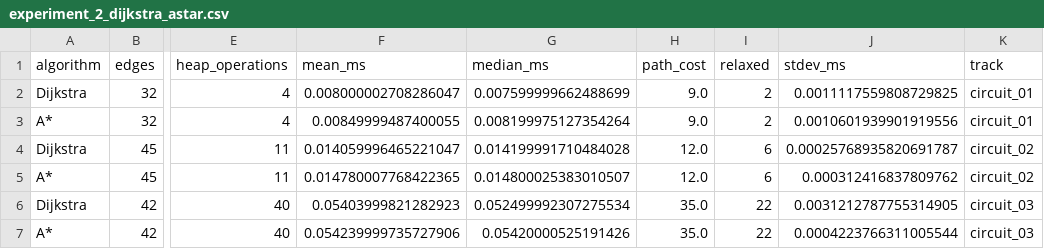
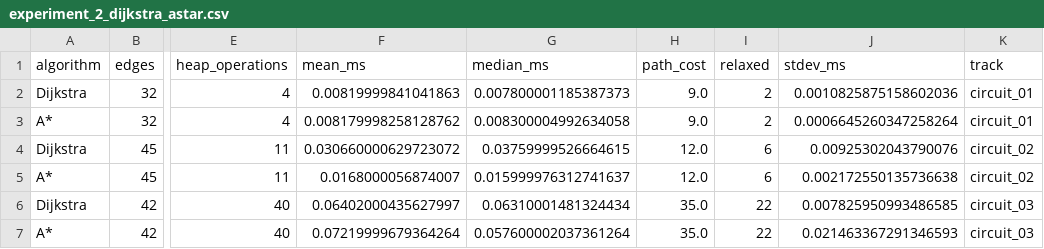
Before and after one commit to Bilalmughal-07/2D_SmartRacingChampionShip, a CSV file: experiments/data/experiment_2_dijkstra_astar.csv, drawn as a sheet; only a part is shown, gaps mark what is left out; the diff names each change by its address in the sheet, - before the commit and + after, or states it on an @@ line.

Commit message:
fix(algorithm-lab): add comparison metric chart

```diff
--- a/experiments/data/experiment_2_dijkstra_astar.csv
+++ b/experiments/data/experiment_2_dijkstra_astar.csv
-F2 (mean_ms): 0.008000002708286047
+F2 (mean_ms): 0.00819999841041863
-G2 (median_ms): 0.007599999662488699
+G2 (median_ms): 0.007800001185387373
-J2 (stdev_ms): 0.0011117559808729825
+J2 (stdev_ms): 0.0010825875158602036
-F3 (mean_ms): 0.00849999487400055
+F3 (mean_ms): 0.008179998258128762
-G3 (median_ms): 0.008199975127354264
+G3 (median_ms): 0.008300004992634058
-J3 (stdev_ms): 0.0010601939901919556
+J3 (stdev_ms): 0.0006645260347258264
-F4 (mean_ms): 0.014059996465221047
+F4 (mean_ms): 0.030660000629723072
-G4 (median_ms): 0.014199991710484028
+G4 (median_ms): 0.03759999526664615
-J4 (stdev_ms): 0.00025768935820691787
+J4 (stdev_ms): 0.00925302043790076
-F5 (mean_ms): 0.014780007768422365
+F5 (mean_ms): 0.0168000056874007
-G5 (median_ms): 0.014800025383010507
+G5 (median_ms): 0.015999976312741637
-J5 (stdev_ms): 0.000312416837809762
+J5 (stdev_ms): 0.002172550135736638
-F6 (mean_ms): 0.05403999821282923
+F6 (mean_ms): 0.06402000435627997
-G6 (median_ms): 0.052499992307275534
+G6 (median_ms): 0.06310001481324434
-J6 (stdev_ms): 0.0031212787755314905
+J6 (stdev_ms): 0.007825950993486585
-F7 (mean_ms): 0.054239999735727906
+F7 (mean_ms): 0.07219999679364264
-G7 (median_ms): 0.05420000525191426
+G7 (median_ms): 0.057600002037361264
-J7 (stdev_ms): 0.0004223766311005544
+J7 (stdev_ms): 0.021463367291346593
```
Also changed, not shown: experiments/data/experiment_1_bfs_dfs.csv, experiments/data/experiment_3_dp_greedy.csv, 6 other files.
